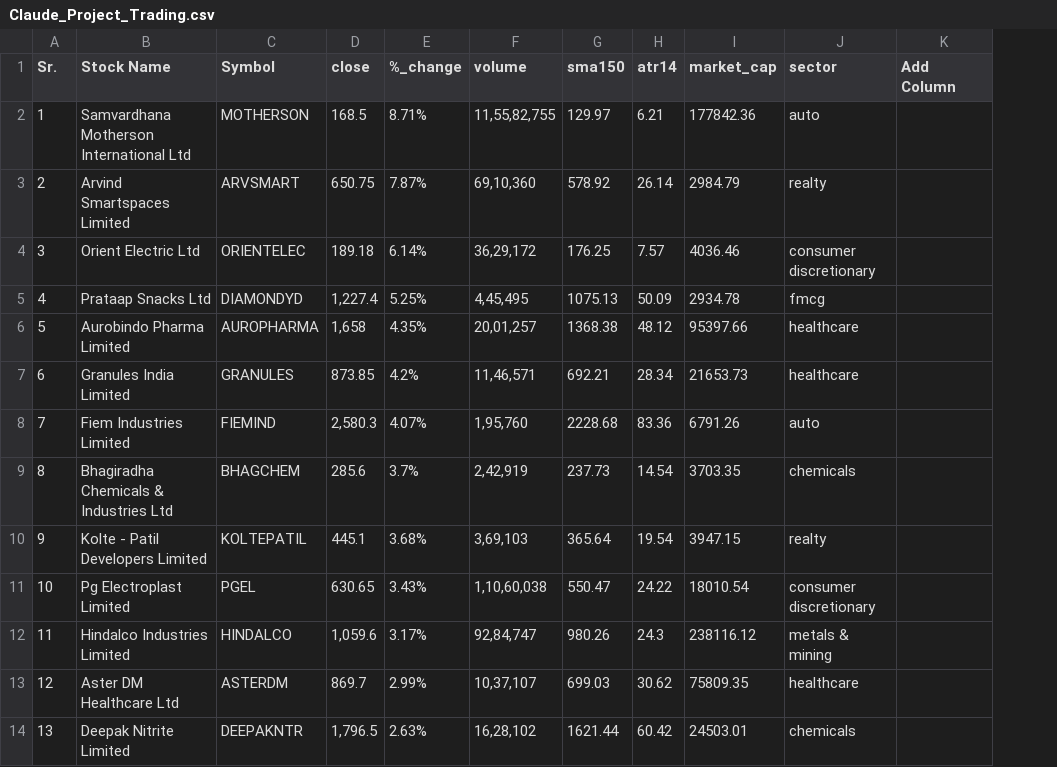
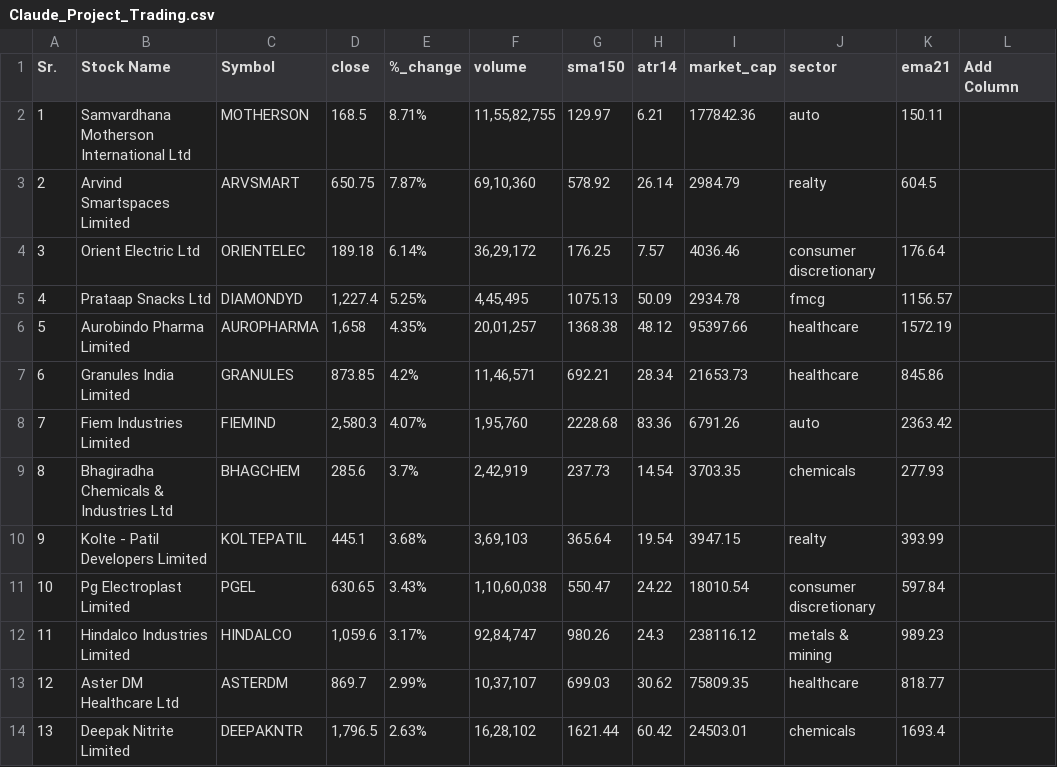
Before and after one commit to hariharrcpunjabi-cmd/Market-Cockpit, a CSV file: Claude_Project_Trading.csv, drawn as a sheet; only a part is shown; the diff names each change by its address in the sheet, - before the commit and + after, or states it on an @@ line.

```diff
--- a/Claude_Project_Trading.csv
+++ b/Claude_Project_Trading.csv
+column K (ema21), rows 2-14: 150.11 | 604.5 | 176.64 | 1156.57 | 1572.19 | 845.86 | 2363.42 | 277.93 | 393.99 | 597.84 | 989.23 | 818.77 | 1693.4
```
Also changed, not shown: 1 other file.
